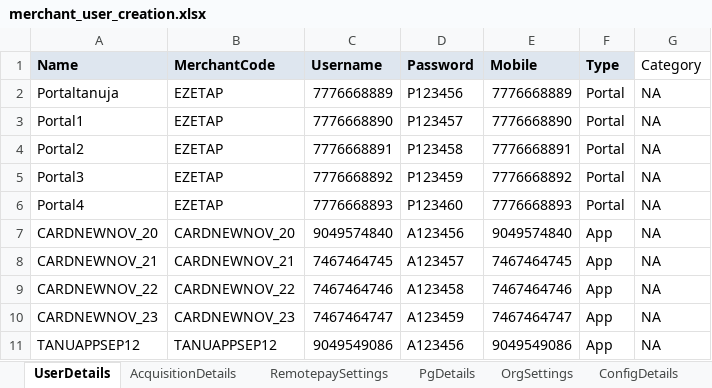
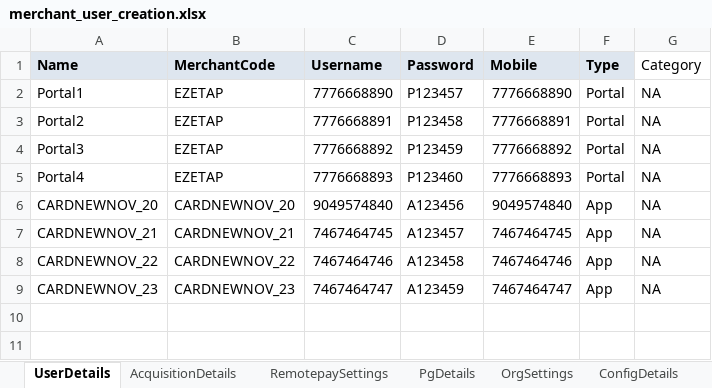
Before and after one commit to tularamsa1/ezeauto-rearch-automation-claude, an Excel workbook: DataProvider/merchant_user_creation.xlsx, sheet UserDetails, drawn as a sheet; values as stored, in another font and other column widths than the file's, no borders; the diff names each change by its address in the sheet, - before the commit and + after, or states it on an @@ line.

```diff
--- a/DataProvider/merchant_user_creation.xlsx (sheet UserDetails)
+++ b/DataProvider/merchant_user_creation.xlsx (sheet UserDetails)
-row 2: Portaltanuja | EZETAP | 7776668889 | P123456 | 7776668889 | Portal | NA
-row 11: TANUAPPSEP12 | TANUAPPSEP12 | 9049549086 | A123456 | 9049549086 | App | NA
```
Also changed, not shown: DataProvider/TestCasesDetail.xlsx, 11 other files.
